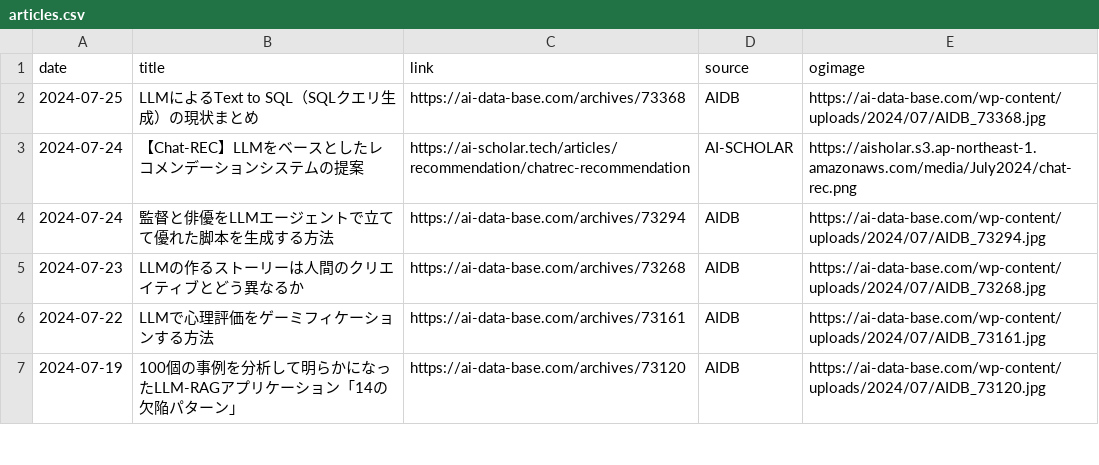
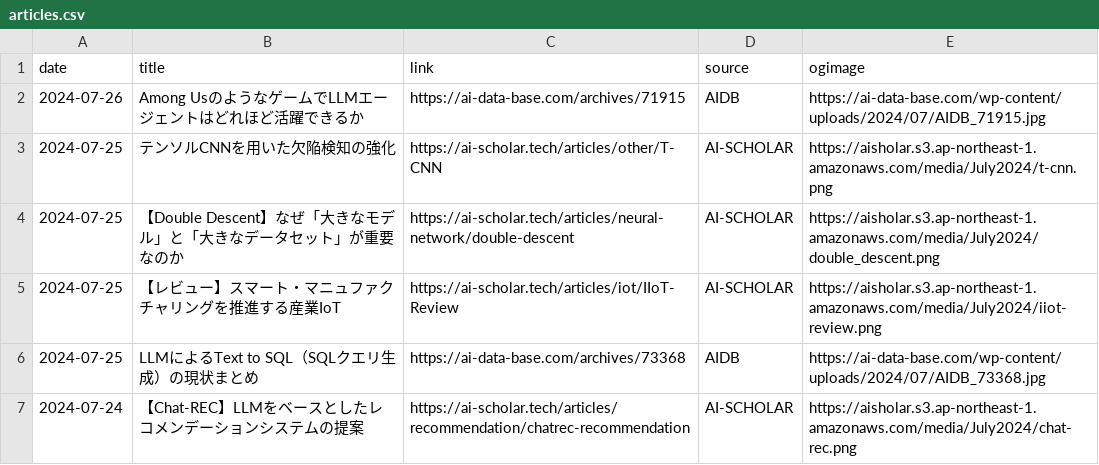
Before and after one commit to kdingn/news-page, a CSV file: src/assets/articles.csv, drawn as a sheet; only a part is shown; the shorter side is filled out with more unchanged rows.

```diff
--- a/src/assets/articles.csv
+++ b/src/assets/articles.csv
@@ -1,2 +1,6 @@
 date,title,link,source,ogimage
+2024-07-26,Among UsのようなゲームでLLMエージェントはどれほど活躍できるか,https://ai-data-base.com/archives/71915,AIDB,https://ai-data-base.com/wp-content/uploads/2024/07/AIDB_71915.jpg
+2024-07-25,テンソルCNNを用いた欠陥検知の強化,https://ai-scholar.tech/articles/other/T-CNN,AI-SCHOLAR,https://aisholar.s3.ap-northeast-1.amazonaws.com/media/July2024/t-cnn.png
+2024-07-25,【Double Descent】なぜ「大きなモデル」と「大きなデータセット」が重要なのか,https://ai-scholar.tech/articles/neural-network/double-descent,AI-SCHOLAR,https://aisholar.s3.ap-northeast-1.amazonaws.com/media/July2024/double_descent.png
+2024-07-25,【レビュー】スマート・マニュファクチャリングを推進する産業IoT,https://ai-scholar.tech/articles/iot/IIoT-Review,AI-SCHOLAR,https://aisholar.s3.ap-northeast-1.amazonaws.com/media/July2024/iiot-review.png
 2024-07-25,LLMによるText to SQL（SQLクエリ生成）の現状まとめ,https://ai-data-base.com/archives/73368,AIDB,https://ai-data-base.com/wp-content/uploads/2024/07/AIDB_73368.jpg
```
